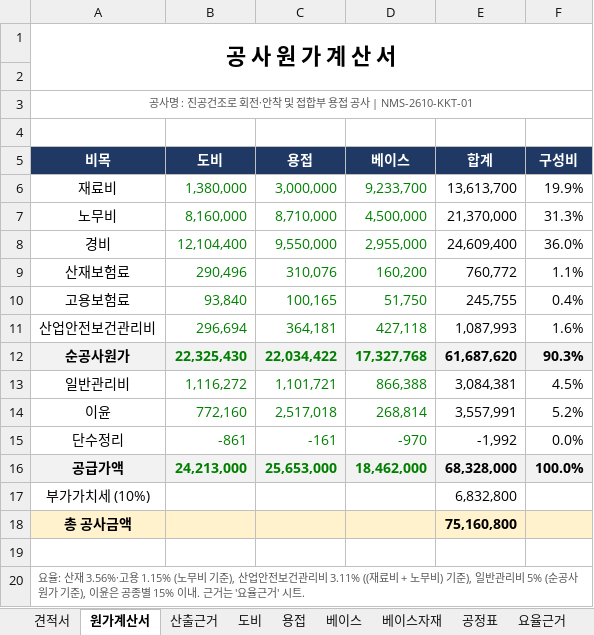
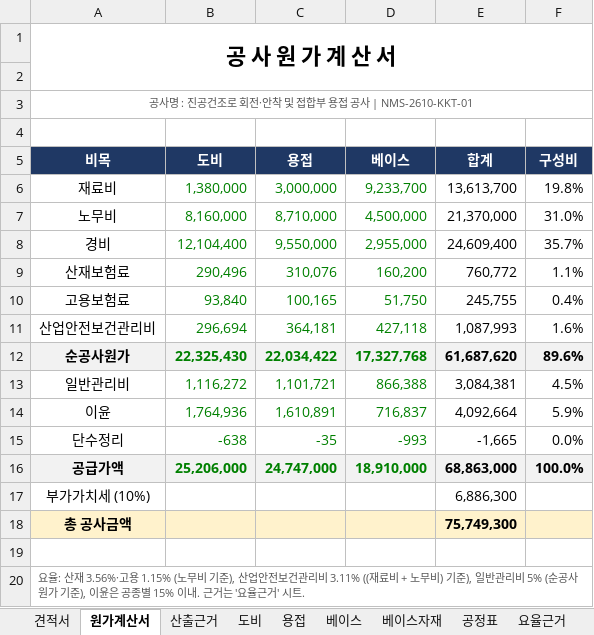
Before and after one commit to kdolbae/personal-task, an Excel workbook: experiments/2026-10-12-kkt-drying-furnace-base/estimate/견적서_금강변압기_진공건조로_회전안착_용접_v3.xlsx, sheet 원가계산서, drawn as a sheet; values as stored, in another font and other column widths than the file's, no borders; the diff names each change by its address in the sheet, - before the commit and + after, or states it on an @@ line.

```diff
--- a/experiments/2026-10-12-kkt-drying-furnace-base/estimate/견적서_금강변압기_진공건조로_회전안착_용접_v3.xlsx (sheet 원가계산서)
+++ b/experiments/2026-10-12-kkt-drying-furnace-base/estimate/견적서_금강변압기_진공건조로_회전안착_용접_v3.xlsx (sheet 원가계산서)
-F6 (구성비): 19.9%
+F6 (구성비): 19.8%
-F7 (구성비): 31.3%
+F7 (구성비): 31.0%
-F8 (구성비): 36.0%
+F8 (구성비): 35.7%
-F12 (구성비): 90.3%
+F12 (구성비): 89.6%
-B14 (도비): 772,160
+B14 (도비): 1,764,936
-C14 (용접): 2,517,018
+C14 (용접): 1,610,891
-D14 (베이스): 268,814
+D14 (베이스): 716,837
-E14 (합계): 3,557,991
+E14 (합계): 4,092,664
-F14 (구성비): 5.2%
+F14 (구성비): 5.9%
-B15 (도비): -861
+B15 (도비): -638
-C15 (용접): -161
+C15 (용접): -35
-D15 (베이스): -970
+D15 (베이스): -993
-E15 (합계): -1,992
+E15 (합계): -1,665
-B16 (도비): 24,213,000
+B16 (도비): 25,206,000
-C16 (용접): 25,653,000
+C16 (용접): 24,747,000
-D16 (베이스): 18,462,000
+D16 (베이스): 18,910,000
-E16 (합계): 68,328,000
+E16 (합계): 68,863,000
-E17 (합계): 6,832,800
+E17 (합계): 6,886,300
-E18 (합계): 75,160,800
+E18 (합계): 75,749,300
```
Also changed, not shown: sheet 견적서, sheet 산출근거, sheet 용접, sheet 도비, sheet 베이스, sheet 요율근거, 1 other file.
